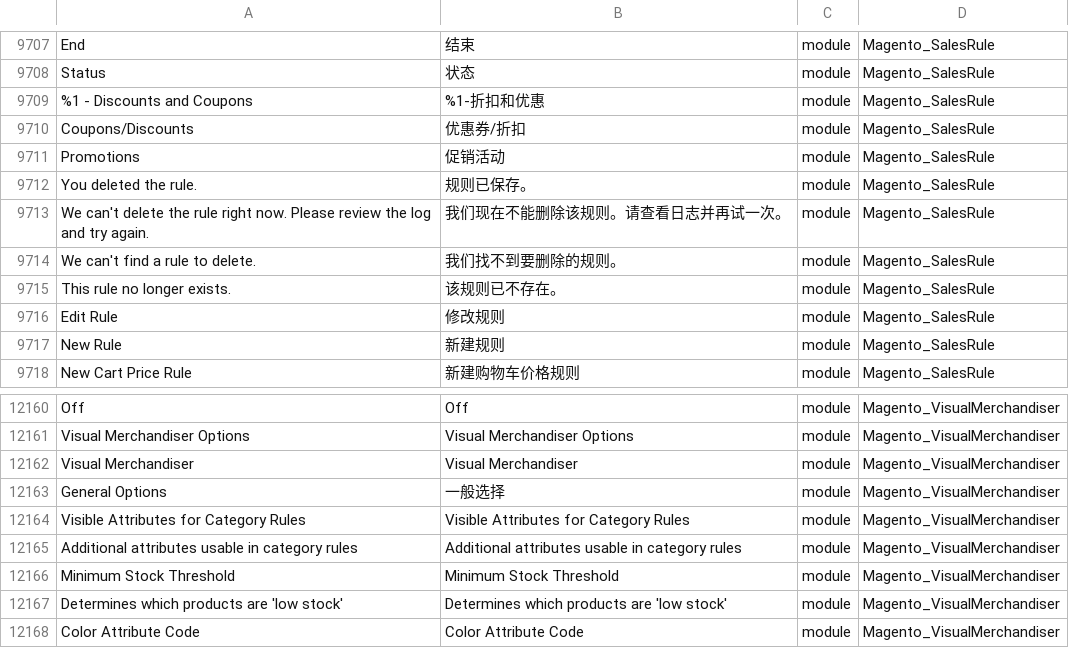
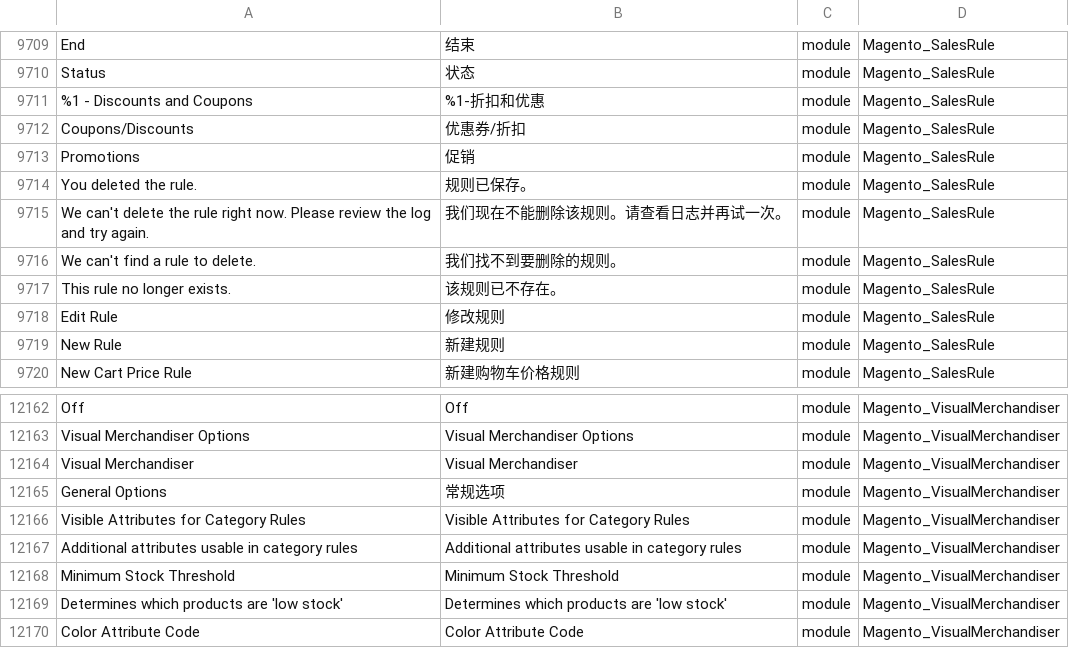
Before and after one commit to benheart/magento2_zh_hans_cn, a CSV file: zh_Hans_CN.csv, drawn as a sheet; only a part is shown, gaps mark what is left out; the diff covers the shown part only.

```diff
--- a/zh_Hans_CN.csv
+++ b/zh_Hans_CN.csv
@@ -9710,3 +9712,3 @@ Status,状态,module,Magento_SalesRule
 Coupons/Discounts,优惠券/折扣,module,Magento_SalesRule
-Promotions,促销活动,module,Magento_SalesRule
+Promotions,促销,module,Magento_SalesRule
 "You deleted the rule.",规则已保存。,module,Magento_SalesRule
@@ -12162,3 +12164,3 @@ Off,Off,module,Magento_VisualMerchandiser
 "Visual Merchandiser","Visual Merchandiser",module,Magento_VisualMerchandiser
-"General Options",一般选择,module,Magento_VisualMerchandiser
+"General Options",常规选项,module,Magento_VisualMerchandiser
 "Visible Attributes for Category Rules","Visible Attributes for Category Rules",module,Magento_VisualMerchandiser
```
Also changed, not shown: 2 added rows and 19 edited cells elsewhere in this file.
